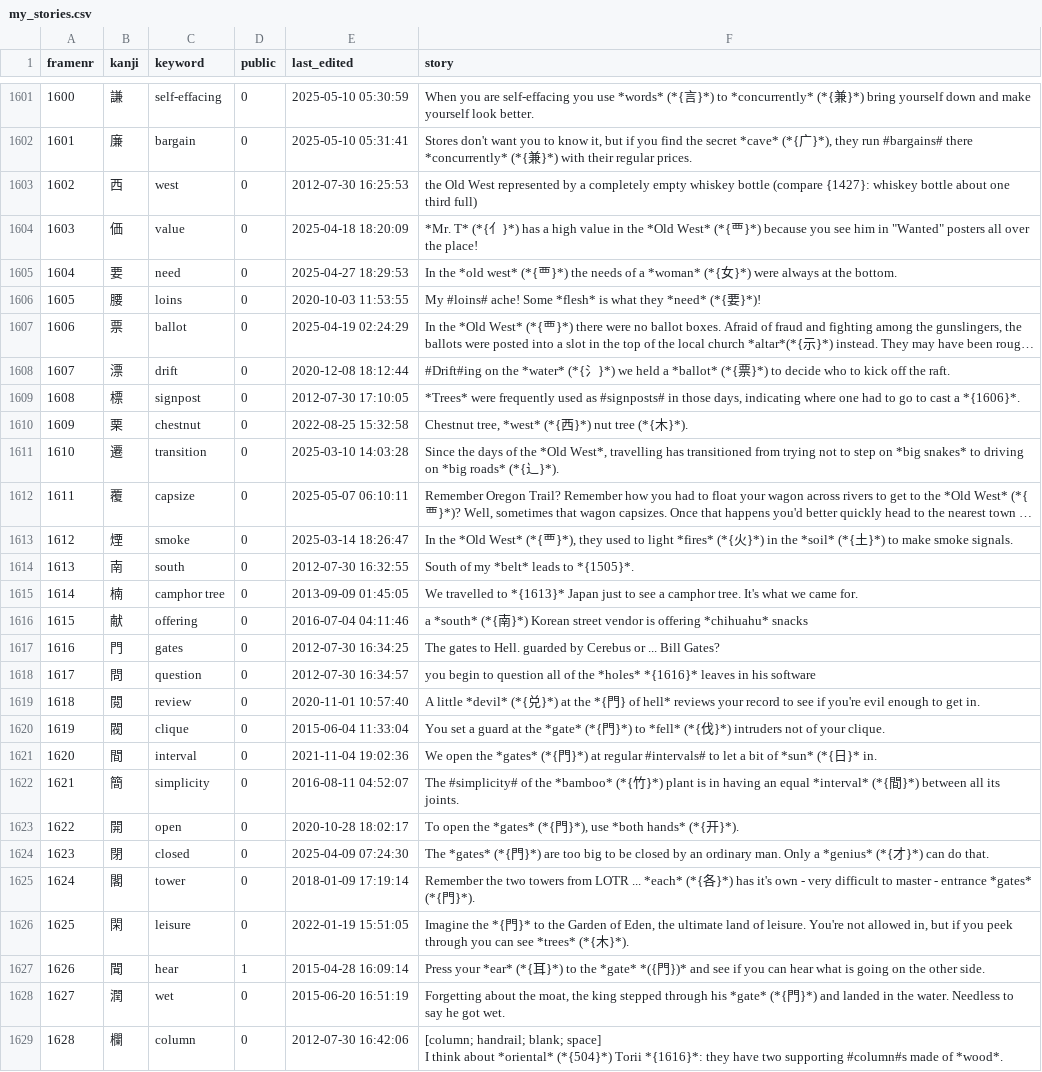
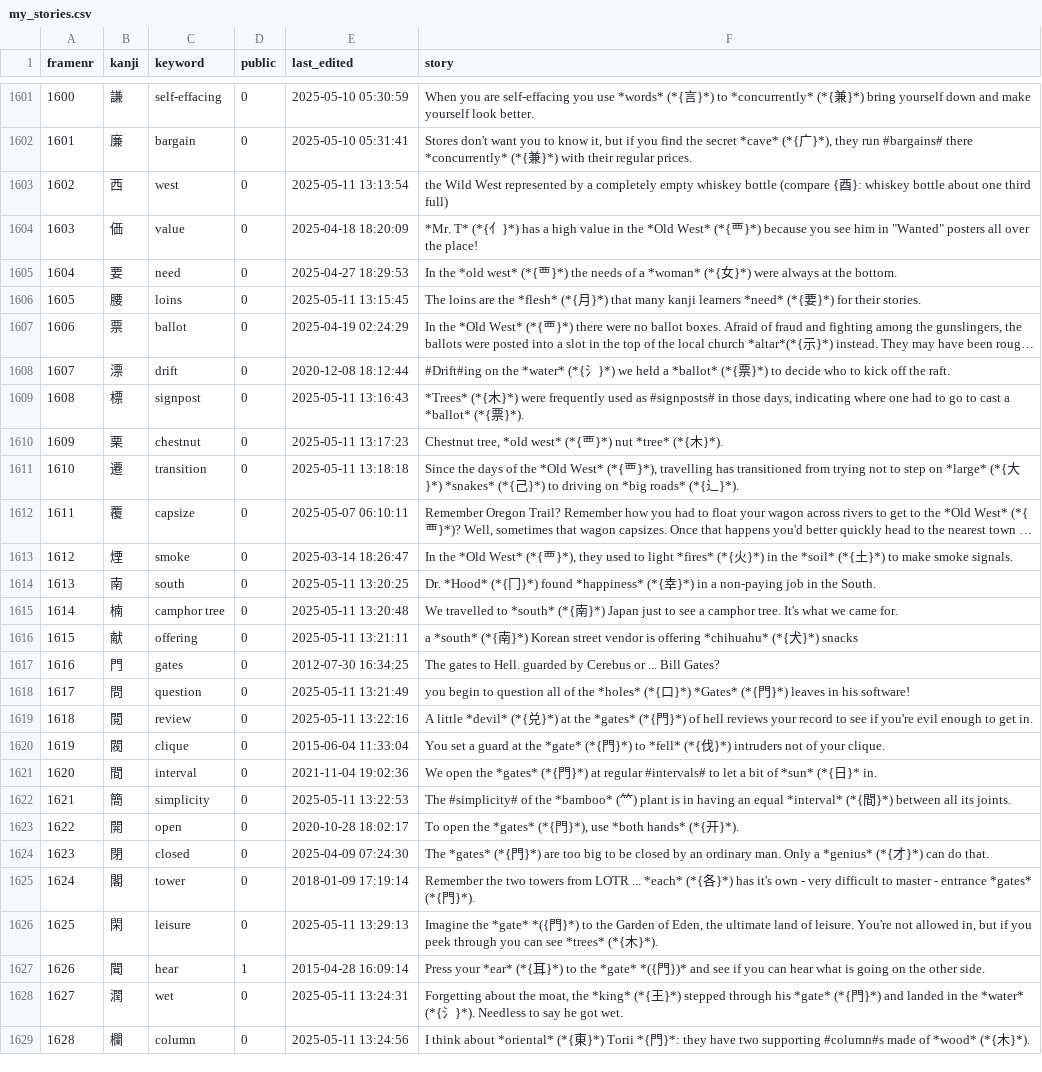
Before and after one commit to AntonioCarlini/japanese, a CSV file: external/my_stories.csv, drawn as a sheet; only a part is shown, gaps mark what is left out; long unchanged cells end in …; ↵ is a line break in a cell; the diff covers the shown part only; the diff names each change by its address in the sheet, - before the commit and + after, or states it on an @@ line.

Commit message:
external/my_stories.csv: Post review drop
Contains stories updated after review. Also includes some fixes for "MISSING-STORY in the "Kanji Stories" page.

```diff
--- a/external/my_stories.csv
+++ b/external/my_stories.csv
-E1603 (last_edited): 2012-07-30 16:25:53
+E1603 (last_edited): 2025-05-11 13:13:54
-F1603 (story): the Old West represented by a completely empty whiskey bottle (compare {1427}: whiskey bottle…
+F1603 (story): the Wild West represented by a completely empty whiskey bottle (compare {酉}: whiskey bottle…
-E1606 (last_edited): 2020-10-03 11:53:55
+E1606 (last_edited): 2025-05-11 13:15:45
-F1606 (story): My #loins# ache! Some *flesh* is what they *need* (*{要}*)!
+F1606 (story): The loins are the *flesh* (*{月}*) that many kanji learners *need* (*{要}*) for their stories.
-E1609 (last_edited): 2012-07-30 17:10:05
+E1609 (last_edited): 2025-05-11 13:16:43
-F1609 (story): *Trees* were frequently used as #signposts# in those days, indicating where one had to go to cast a *{1606}*.
+F1609 (story): *Trees* (*{木}*) were frequently used as #signposts# in those days, indicating where one had to go to cast a *ballot* (*{票}*).
-E1610 (last_edited): 2022-08-25 15:32:58
+E1610 (last_edited): 2025-05-11 13:17:23
-F1610 (story): Chestnut tree, *west* (*{西}*) nut tree (*{木…
+F1610 (story): Chestnut tree, *old west* (*{覀}*) nut *tree* (*{木…
-E1611 (last_edited): 2025-03-10 14:03:28
+E1611 (last_edited): 2025-05-11 13:18:18
-F1611 (story): …the *Old West*, travelling has transitioned from trying not to step on *big snakes* to driving…
+F1611 (story): …the *Old West* (*{覀}*), travelling has transitioned from trying not to step on *large* (*{大}*) *snakes* (*{己}*) to driving…
-E1614 (last_edited): 2012-07-30 16:32:55
+E1614 (last_edited): 2025-05-11 13:20:25
-F1614 (story): South of my *belt* leads to *{1505}*.
+F1614 (story): Dr. *Hood* (*{冂}*) found *happiness* (*{幸}*) in a non-paying job in the South.
-E1615 (last_edited): 2013-09-09 01:45:05
+E1615 (last_edited): 2025-05-11 13:20:48
-F1615 (story): …travelled to *{1613}* Japan just…
+F1615 (story): …travelled to *south* (*{南}*) Japan just…
-E1616 (last_edited): 2016-07-04 04:11:46
+E1616 (last_edited): 2025-05-11 13:21:11
-F1616 (story): …offering *chihuahu* snacks
+F1616 (story): …offering *chihuahu* (*{犬}*) snacks
-E1618 (last_edited): 2012-07-30 16:34:57
+E1618 (last_edited): 2025-05-11 13:21:49
-F1618 (story): …the *holes* *{1616}* leaves in his software
+F1618 (story): …the *holes* (*{口}*) *Gates* (*{門}*) leaves in his software!
-E1619 (last_edited): 2020-11-01 10:57:40
+E1619 (last_edited): 2025-05-11 13:22:16
-F1619 (story): …at the *{門} of hell* reviews your…
+F1619 (story): …at the *gates* (*{門}*) of hell reviews your…
-E1622 (last_edited): 2016-08-11 04:52:07
+E1622 (last_edited): 2025-05-11 13:22:53
-F1622 (story): …the *bamboo* (*{竹}*) plant is…
+F1622 (story): …the *bamboo* (⺮) plant is…
-E1626 (last_edited): 2022-01-19 15:51:05
+E1626 (last_edited): 2025-05-11 13:29:13
-F1626 (story): Imagine the *{門}* to the…
+F1626 (story): Imagine the *gate* *({門}*) to the…
-E1628 (last_edited): 2015-06-20 16:51:19
+E1628 (last_edited): 2025-05-11 13:24:31
-F1628 (story): …moat, the king stepped through his *gate* (*{門}*) and landed in the water. Needless to…
+F1628 (story): …moat, the *king* (*{王}*) stepped through his *gate* (*{門}*) and landed in the *water* (*{氵}*). Needless to…
-E1629 (last_edited): 2012-07-30 16:42:06
+E1629 (last_edited): 2025-05-11 13:24:56
-F1629 (story): [column; handrail; blank; space] ↵ I think about *oriental* (*{504}*) Torii *{1616}*: they have two supporting #column#s made of *wood*.
+F1629 (story): I think about *oriental* (*{東}*) Torii *{門}*: they have two supporting #column#s made of *wood* (*{木}*).
```
Also changed, not shown: 7 added rows and 6 edited cells elsewhere in this file.
